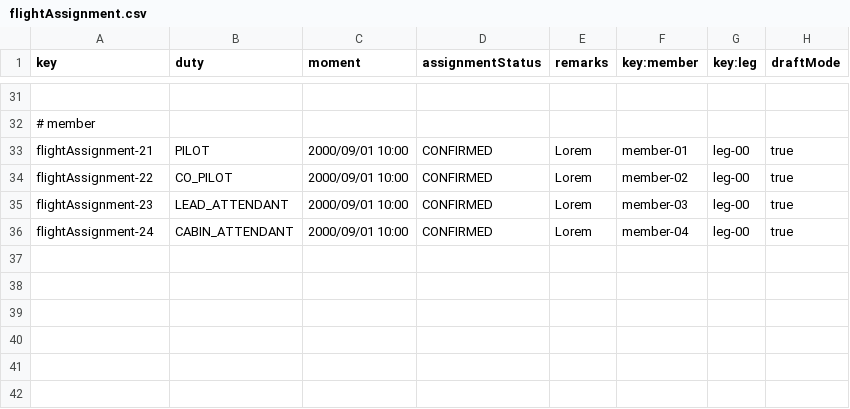
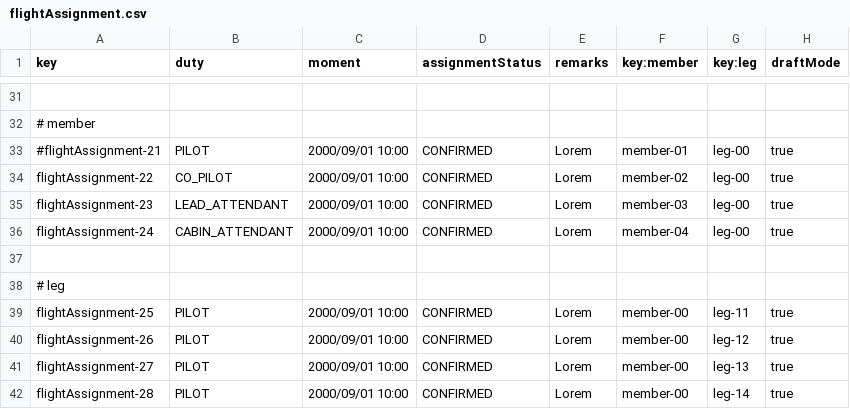
Before and after one commit to ASoult10/Acme-ANS, a CSV file: src/main/resources/WEB-INF/data/sample/flightAssignment.csv, drawn as a sheet; only a part is shown, gaps mark what is left out; the diff names each change by its address in the sheet, - before the commit and + after, or states it on an @@ line.

Commit message:
Todo ActivityLog y validaciones de flightAssignment hechas

```diff
--- a/src/main/resources/WEB-INF/data/sample/flightAssignment.csv
+++ b/src/main/resources/WEB-INF/data/sample/flightAssignment.csv
-A33 (key): flightAssignment-21
+A33 (key): #flightAssignment-21
+row 37: (empty)
+row 38: # leg
+row 39: flightAssignment-25 | PILOT | 2000/09/01 10:00 | CONFIRMED | Lorem | member-00 | leg-11 | true
+row 40: flightAssignment-26 | PILOT | 2000/09/01 10:00 | CONFIRMED | Lorem | member-00 | leg-12 | true
+row 41: flightAssignment-27 | PILOT | 2000/09/01 10:00 | CONFIRMED | Lorem | member-00 | leg-13 | true
+row 42: flightAssignment-28 | PILOT | 2000/09/01 10:00 | CONFIRMED | Lorem | member-00 | leg-14 | true
```
Also changed, not shown: src/main/resources/WEB-INF/data/sample/activityLog.csv, src/main/resources/WEB-INF/data/sample/member.csv, 32 other files.
